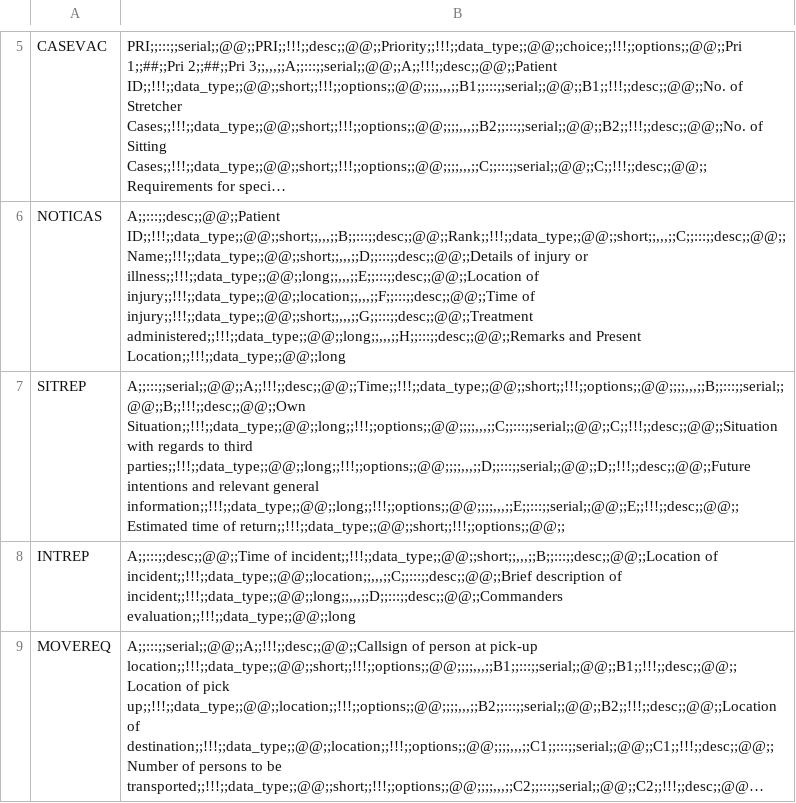
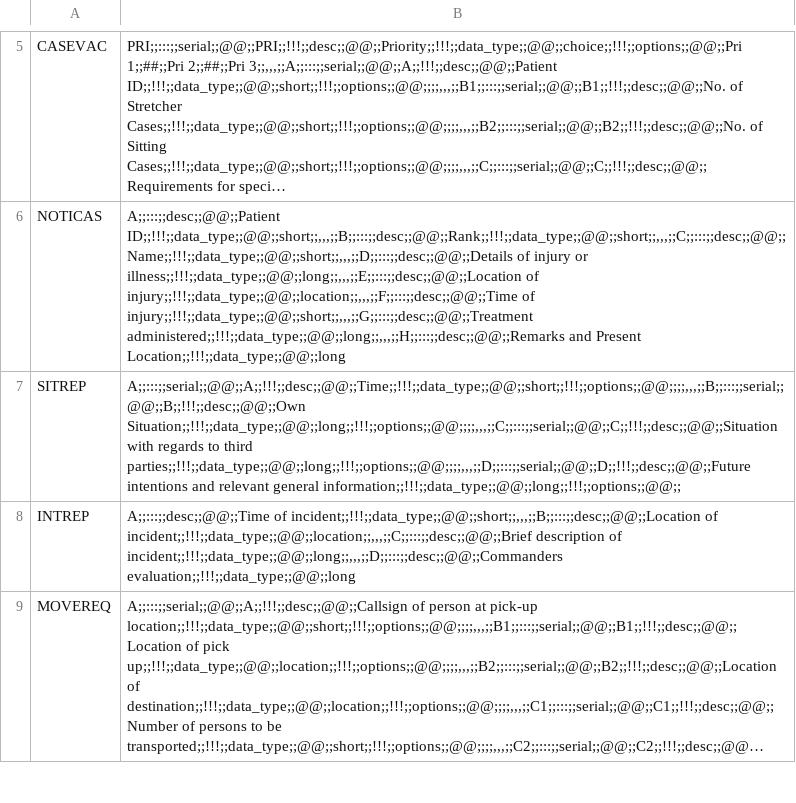
Before and after one commit to pikpik23/CP-v3.0, a CSV file: GUI_Test/resources/files/serials.csv, drawn as a sheet; only a part is shown, gaps mark what is left out; long unchanged cells end in …; the diff names each change by its address in the sheet, - before the commit and + after, or states it on an @@ line.

```diff
--- a/GUI_Test/resources/files/serials.csv
+++ b/GUI_Test/resources/files/serials.csv
-B7: …relevant general information;;!!!;;data_type;;@@;;long;;!!!;;options;;@@;;;;,,,;;E;;:::;;serial;;@@;;E;;!!!;;desc;;@@;;Estimated time of return;;!!!;;data_type;;@@;;short;;!!!;;options;;@@;;
+B7: …relevant general information;;!!!;;data_type;;@@;;long;;!!!;;options;;@@;;
```
Also changed, not shown: 4 other files.
